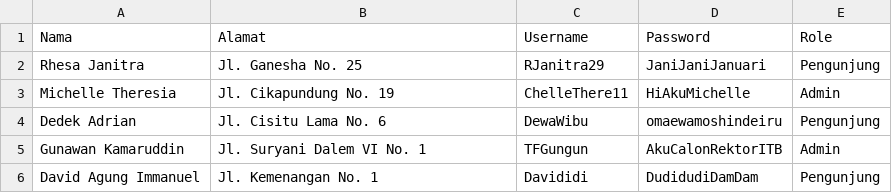
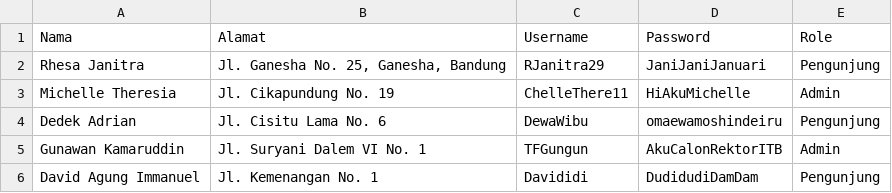
Before and after one commit to TFGungun/Tubes-Daspro, a CSV file: user.csv, drawn as a sheet.

Commit message:
Add new user.csv

```diff
--- a/user.csv
+++ b/user.csv
@@ -1,3 +1,3 @@
 Nama,Alamat,Username,Password,Role
-Rhesa Janitra,Jl. Ganesha No. 25,RJanitra29,JaniJaniJanuari,Pengunjung
+Rhesa Janitra,"Jl. Ganesha No. 25, Ganesha, Bandung",RJanitra29,JaniJaniJanuari,Pengunjung
 Michelle Theresia,Jl. Cikapundung No. 19,ChelleThere11,HiAkuMichelle,Admin
```
Also changed, not shown: 8 other files.
